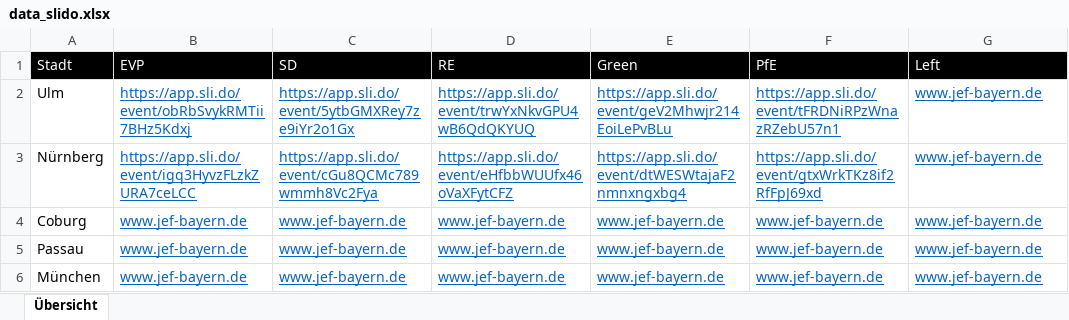
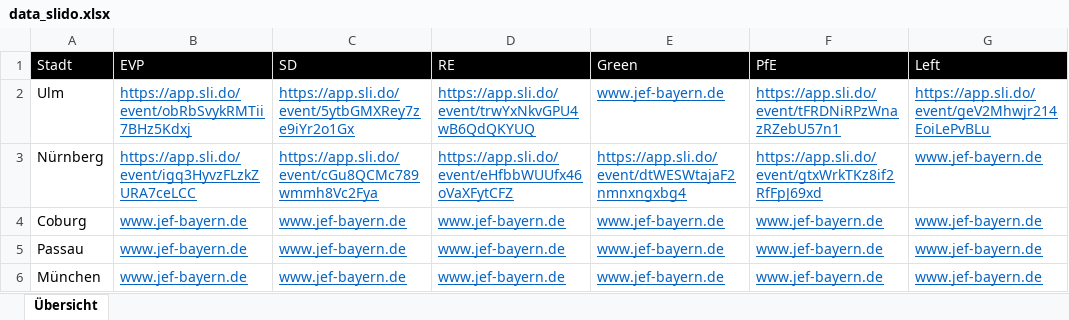
Before and after one commit to VTOchs/SimEP, an Excel workbook: Daten/data_slido.xlsx, sheet Übersicht, drawn as a sheet; values as stored, in another font and other column widths than the file's, no borders; the diff names each change by its address in the sheet, - before the commit and + after, or states it on an @@ line.

```diff
--- a/Daten/data_slido.xlsx (sheet Übersicht)
+++ b/Daten/data_slido.xlsx (sheet Übersicht)
-E2 (Green): https://app.sli.do/event/geV2Mhwjr214EoiLePvBLu
+E2 (Green): www.jef-bayern.de
-G2 (Left): www.jef-bayern.de
+G2 (Left): https://app.sli.do/event/geV2Mhwjr214EoiLePvBLu
```
Also changed, not shown: 14 other files.
